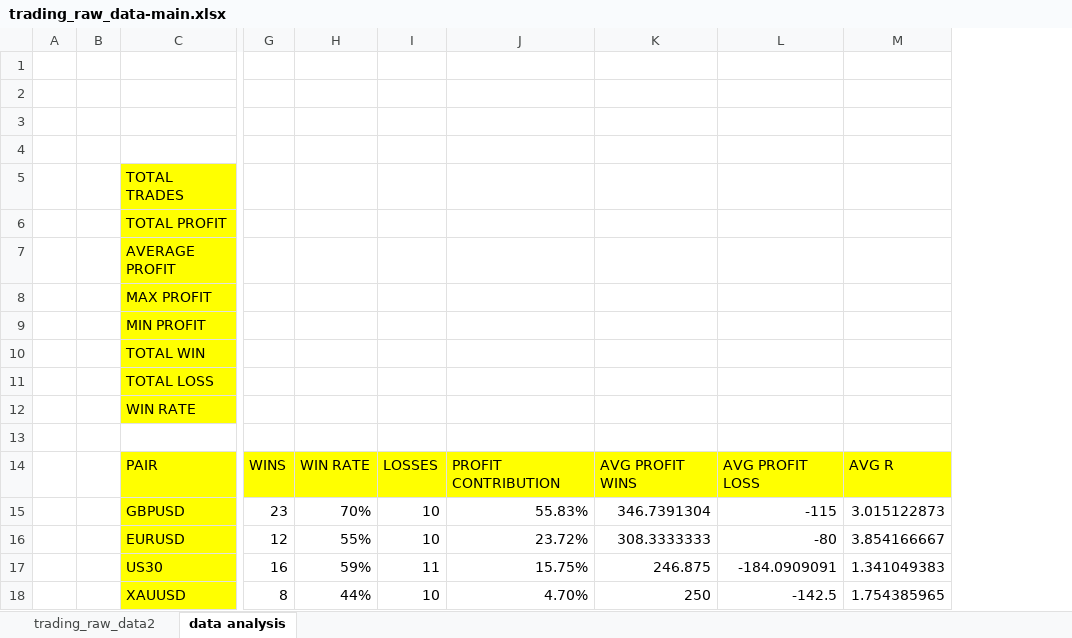
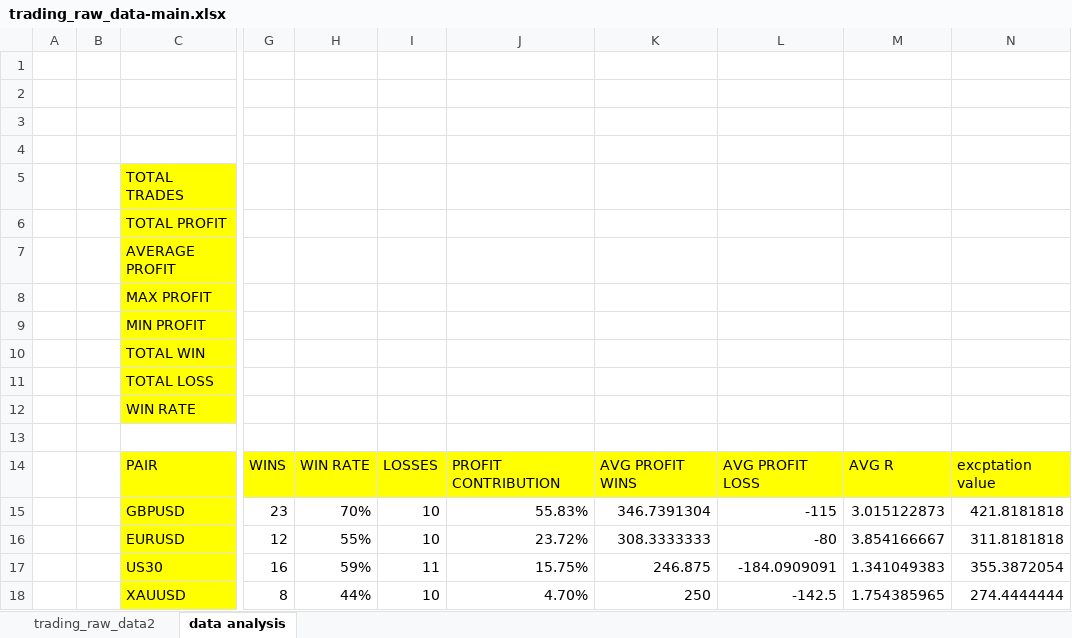
Before and after one commit to abdelkarimmassoui/excel-data-trading, an Excel workbook: trading_raw_data-main.xlsx, sheet data analysis, drawn as a sheet; only a part is shown, gaps mark what is left out; values as stored, in another font and other column widths than the file's, no borders; the diff names each change by its address in the sheet, - before the commit and + after, or states it on an @@ line.

```diff
--- a/trading_raw_data-main.xlsx (sheet data analysis)
+++ b/trading_raw_data-main.xlsx (sheet data analysis)
+column N, rows 14-18: excptation value | 421.8181818 | 311.8181818 | 355.3872054 | 274.4444444
```
Also changed, not shown: sheet trading_raw_data2.
